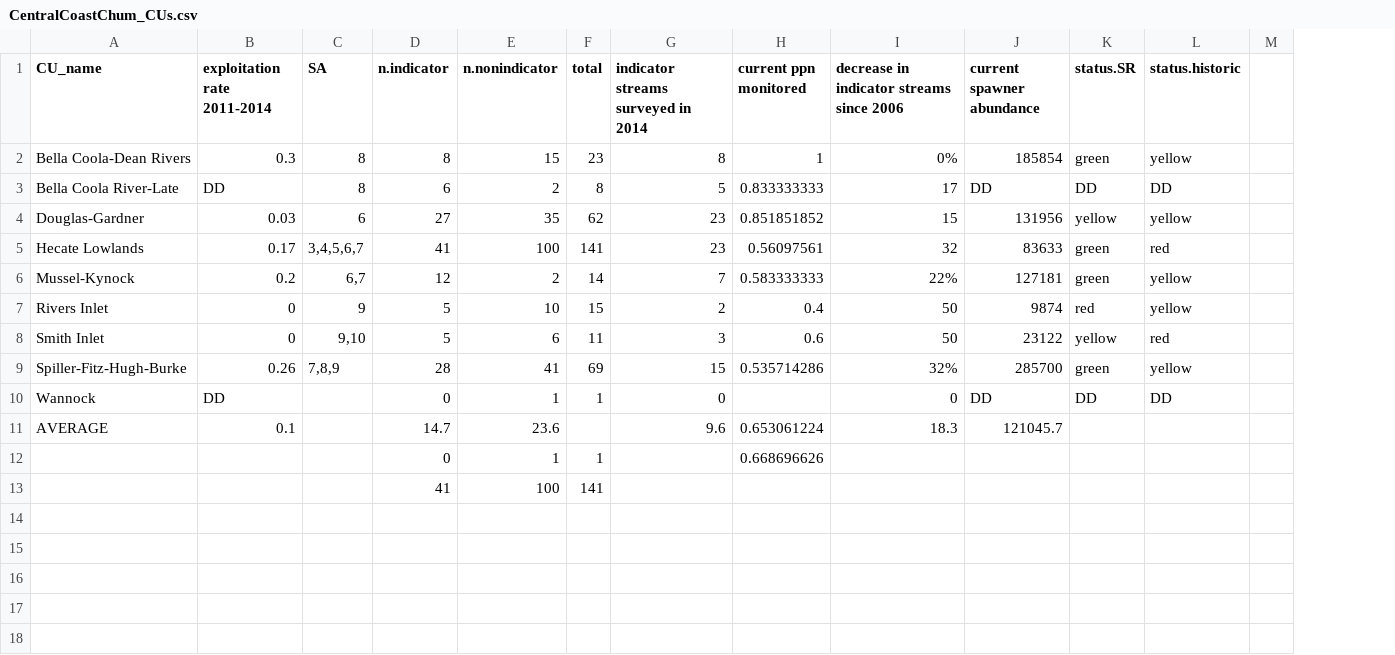
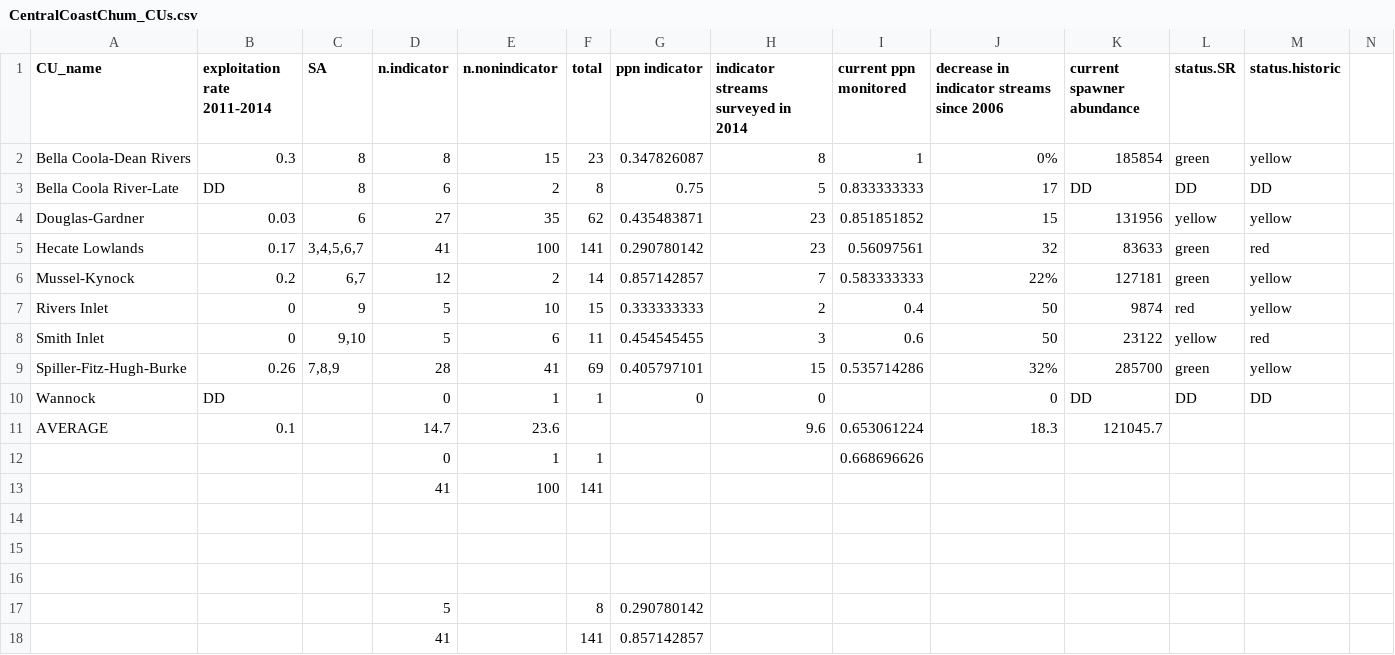
Before and after one commit to salmonwatersheds/run-reconst-sim, a CSV file: data/CentralCoastChum_CUs.csv, drawn as a sheet; only a part is shown; rows hold the shown columns only; the diff names each change by its address in the sheet, - before the commit and + after, or states it on an @@ line.

```diff
--- a/data/CentralCoastChum_CUs.csv
+++ b/data/CentralCoastChum_CUs.csv
+column G (ppn indicator), rows 2-10: 0.347826087 | 0.75 | 0.435483871 | 0.290780142 | 0.857142857 | 0.333333333 | 0.454545455 | 0.405797101 | 0
+row 14: (empty)
+row 15: (empty)
+row 16: (empty)
+row 17:  |  |  | 5 |  | 8 | 0.290780142
+row 18:  |  |  | 41 |  | 141 | 0.857142857
```
Also changed, not shown: 1 other file.
